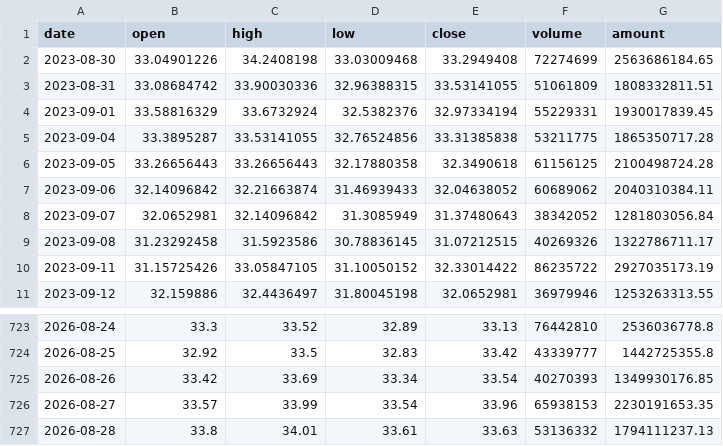
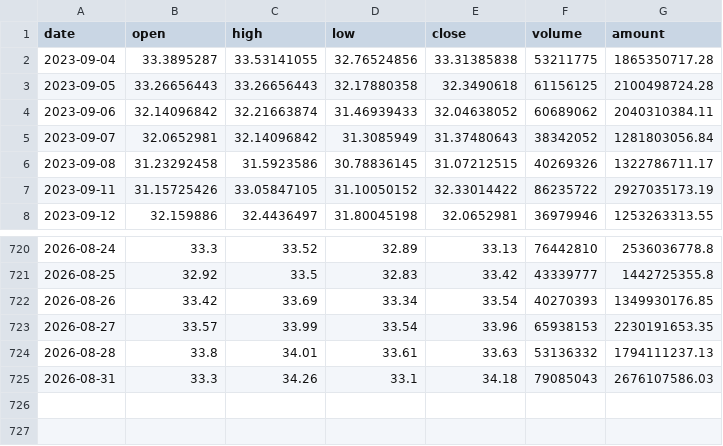
Before and after one commit to SHG4666/ashare-quant-app, a CSV file: cloud_data/watchlist_history/000063.csv, drawn as a sheet; only a part is shown, gaps mark what is left out; removed rows and columns are numbered as before the commit, all else as after; the diff names each change by its address in the sheet, - before the commit and + after, or states it on an @@ line.

```diff
--- a/cloud_data/watchlist_history/000063.csv
+++ b/cloud_data/watchlist_history/000063.csv
-row 2: 2023-08-30 | 33.04901226 | 34.2408198 | 33.03009468 | 33.2949408 | 72274699 | 2563686184.65
-row 3: 2023-08-31 | 33.08684742 | 33.90030336 | 32.96388315 | 33.53141055 | 51061809 | 1808332811.51
-row 4: 2023-09-01 | 33.58816329 | 33.6732924 | 32.5382376 | 32.97334194 | 55229331 | 1930017839.45
+row 725: 2026-08-31 | 33.3 | 34.26 | 33.1 | 34.18 | 79085043 | 2676107586.03
```
Also changed, not shown: cloud_data/watchlist_history/001287.csv, cloud_data/watchlist_history/002049.csv, 30 other files.
